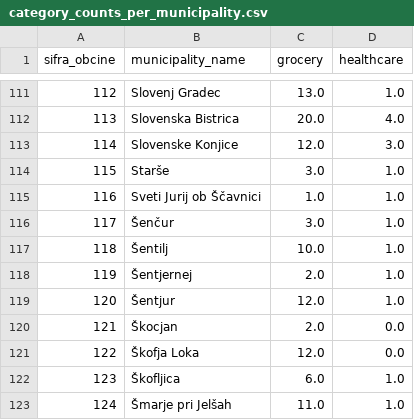
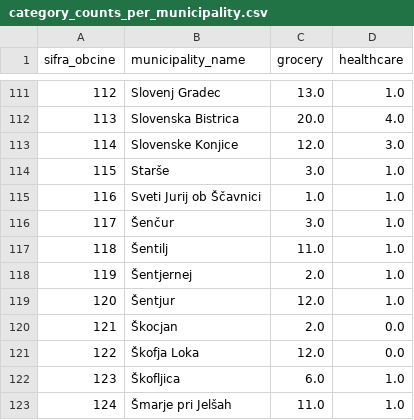
Before and after one commit to simonekreindl/spacial-mismatch, a CSV file: data/interim/category_counts_per_municipality.csv (was category_counts_per_municipality.csv), drawn as a sheet; only a part is shown, gaps mark what is left out.

```diff
--- a/category_counts_per_municipality.csv
+++ b/data/interim/category_counts_per_municipality.csv
@@ -116,3 +116,3 @@ sifra_obcine,municipality_name,grocery,healthcare
 117,Šenčur,3.0,1.0
-118,Šentilj,10.0,1.0
+118,Šentilj,11.0,1.0
 119,Šentjernej,2.0,1.0
```
Also changed, not shown: 13 other files.
